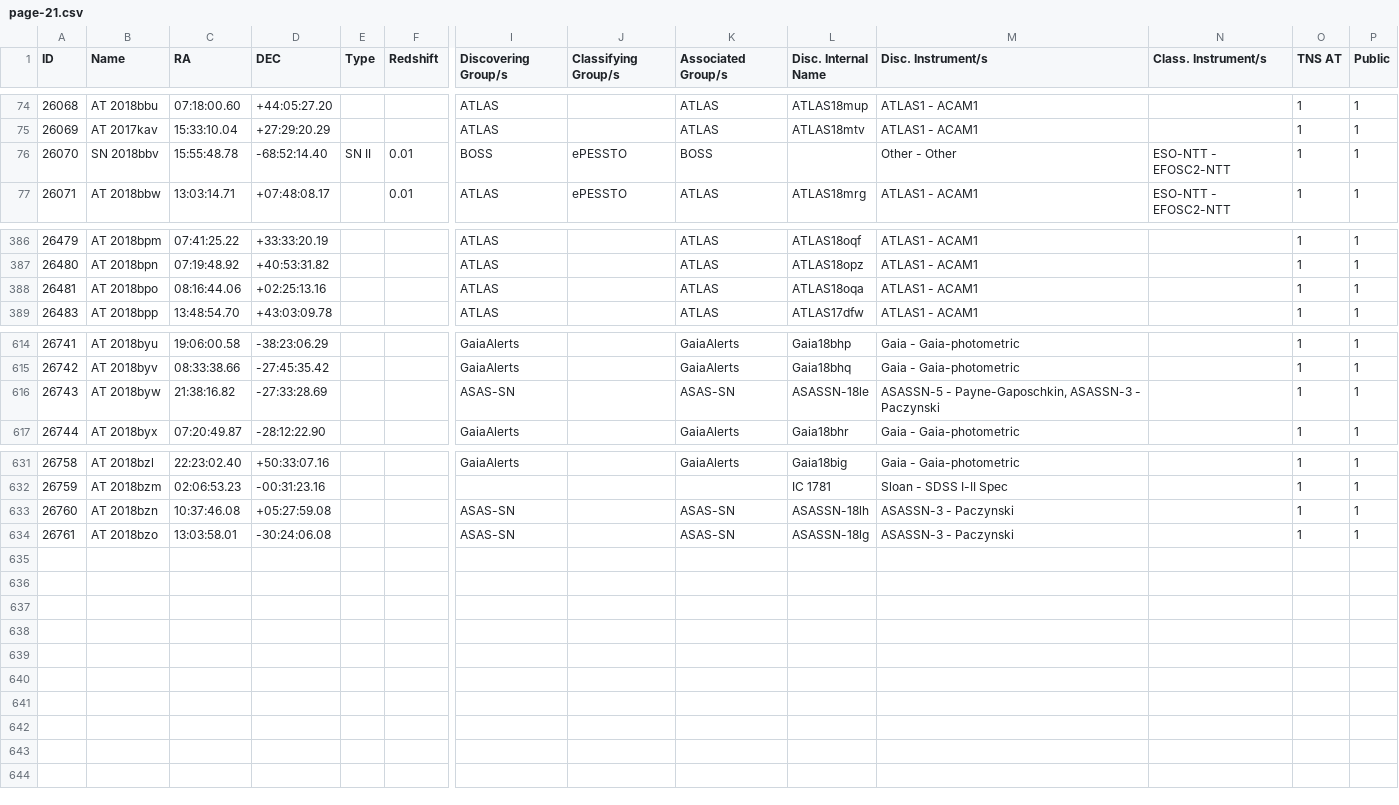
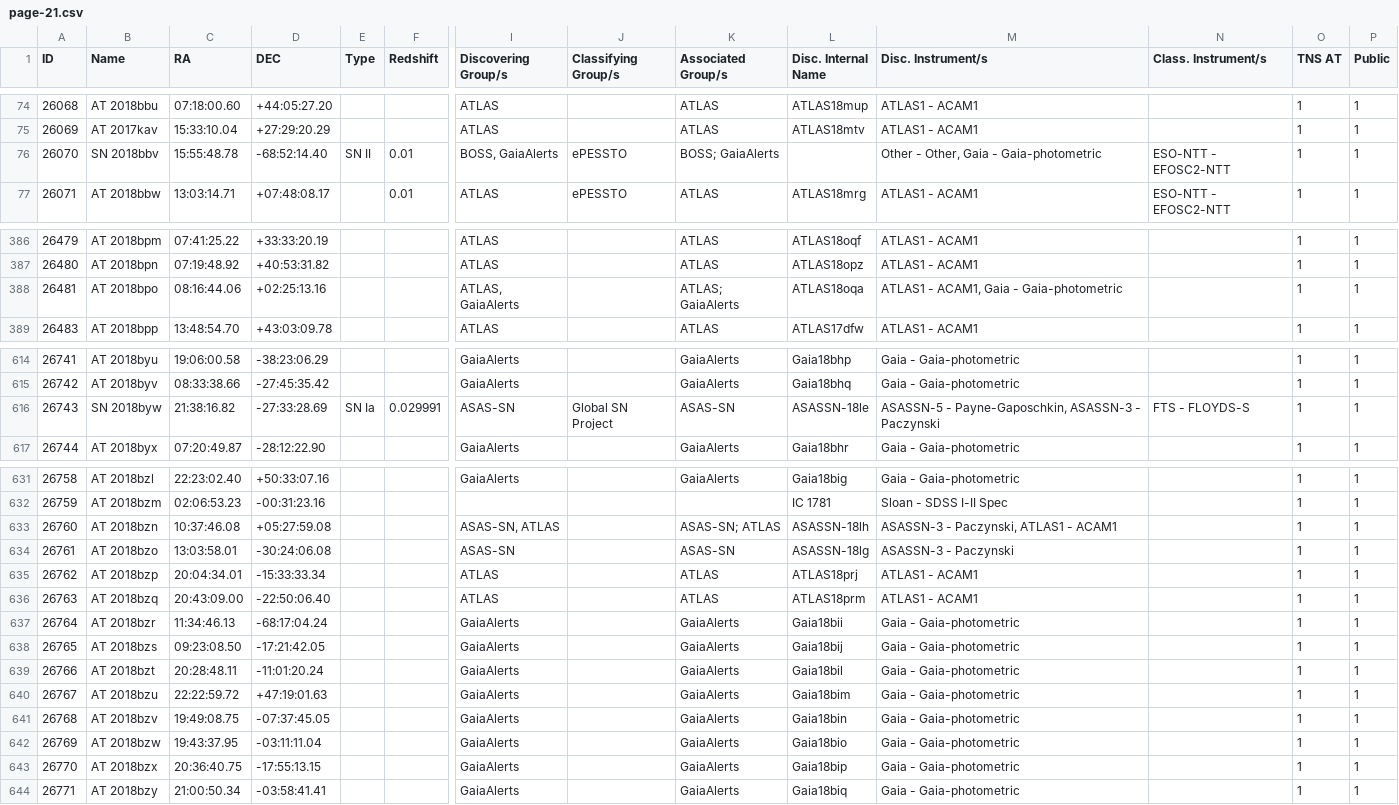
Before and after one commit to astrocatalogs/kne-external, a CSV file: TNS/page-21.csv, drawn as a sheet; only a part is shown, gaps mark what is left out; rows hold the shown columns only; the diff covers the shown part only; the diff names each change by its address in the sheet, - before the commit and + after, or states it on an @@ line.

Commit message:
Astrocats v'0.3.37' SHA'b80202caa0b7549b7e87932f114d0b6fcc98b40d' - KilonovaCatalog SHA'68e690d1994fc0f5146f70c55fccf99406b645f8' : 'push' - adding all files.

```diff
--- a/TNS/page-21.csv
+++ b/TNS/page-21.csv
-I76 (Discovering Group/s): BOSS
+I76 (Discovering Group/s): BOSS, GaiaAlerts
-K76 (Associated Group/s): BOSS
+K76 (Associated Group/s): BOSS; GaiaAlerts
-M76 (Disc. Instrument/s): Other - Other
+M76 (Disc. Instrument/s): Other - Other, Gaia - Gaia-photometric
-I388 (Discovering Group/s): ATLAS
+I388 (Discovering Group/s): ATLAS, GaiaAlerts
-K388 (Associated Group/s): ATLAS
+K388 (Associated Group/s): ATLAS; GaiaAlerts
-M388 (Disc. Instrument/s): ATLAS1 - ACAM1
+M388 (Disc. Instrument/s): ATLAS1 - ACAM1, Gaia - Gaia-photometric
-B616 (Name): AT 2018byw
+B616 (Name): SN 2018byw
-E616 (Type): (empty)
+E616 (Type): SN Ia
-F616 (Redshift): (empty)
+F616 (Redshift): 0.029991
-J616 (Classifying Group/s): (empty)
+J616 (Classifying Group/s): Global SN Project
-N616 (Class. Instrument/s): (empty)
+N616 (Class. Instrument/s): FTS - FLOYDS-S
-I633 (Discovering Group/s): ASAS-SN
+I633 (Discovering Group/s): ASAS-SN, ATLAS
-K633 (Associated Group/s): ASAS-SN
+K633 (Associated Group/s): ASAS-SN; ATLAS
-M633 (Disc. Instrument/s): ASASSN-3 - Paczynski
+M633 (Disc. Instrument/s): ASASSN-3 - Paczynski, ATLAS1 - ACAM1
+row 635: 26762 | AT 2018bzp | 20:04:34.01 | -15:33:33.34 |  |  | ATLAS |  | ATLAS | ATLAS18prj | ATLAS1 - ACAM1 |  | 1 | 1
+row 636: 26763 | AT 2018bzq | 20:43:09.00 | -22:50:06.40 |  |  | ATLAS |  | ATLAS | ATLAS18prm | ATLAS1 - ACAM1 |  | 1 | 1
+row 637: 26764 | AT 2018bzr | 11:34:46.13 | -68:17:04.24 |  |  | GaiaAlerts |  | GaiaAlerts | Gaia18bii | Gaia - Gaia-photometric |  | 1 | 1
+row 638: 26765 | AT 2018bzs | 09:23:08.50 | -17:21:42.05 |  |  | GaiaAlerts |  | GaiaAlerts | Gaia18bij | Gaia - Gaia-photometric |  | 1 | 1
+row 639: 26766 | AT 2018bzt | 20:28:48.11 | -11:01:20.24 |  |  | GaiaAlerts |  | GaiaAlerts | Gaia18bil | Gaia - Gaia-photometric |  | 1 | 1
+row 640: 26767 | AT 2018bzu | 22:22:59.72 | +47:19:01.63 |  |  | GaiaAlerts |  | GaiaAlerts | Gaia18bim | Gaia - Gaia-photometric |  | 1 | 1
+row 641: 26768 | AT 2018bzv | 19:49:08.75 | -07:37:45.05 |  |  | GaiaAlerts |  | GaiaAlerts | Gaia18bin | Gaia - Gaia-photometric |  | 1 | 1
+row 642: 26769 | AT 2018bzw | 19:43:37.95 | -03:11:11.04 |  |  | GaiaAlerts |  | GaiaAlerts | Gaia18bio | Gaia - Gaia-photometric |  | 1 | 1
+row 643: 26770 | AT 2018bzx | 20:36:40.75 | -17:55:13.15 |  |  | GaiaAlerts |  | GaiaAlerts | Gaia18bip | Gaia - Gaia-photometric |  | 1 | 1
+row 644: 26771 | AT 2018bzy | 21:00:50.34 | -03:58:41.41 |  |  | GaiaAlerts |  | GaiaAlerts | Gaia18biq | Gaia - Gaia-photometric |  | 1 | 1
```
Also changed, not shown: 3 edited cells elsewhere in this file, TNS/index.csv.
